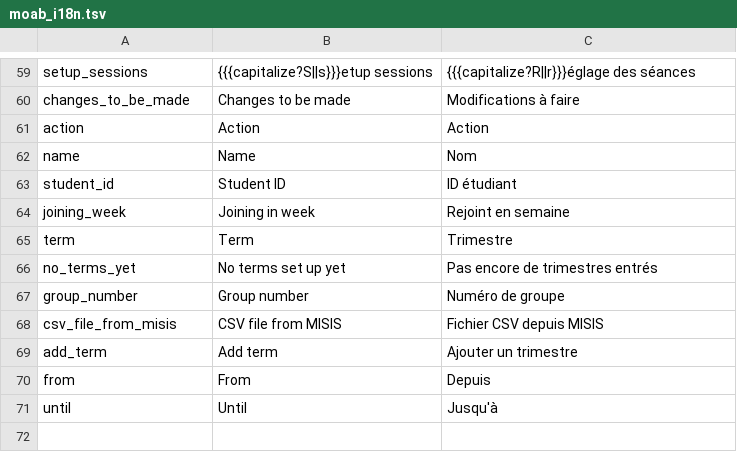
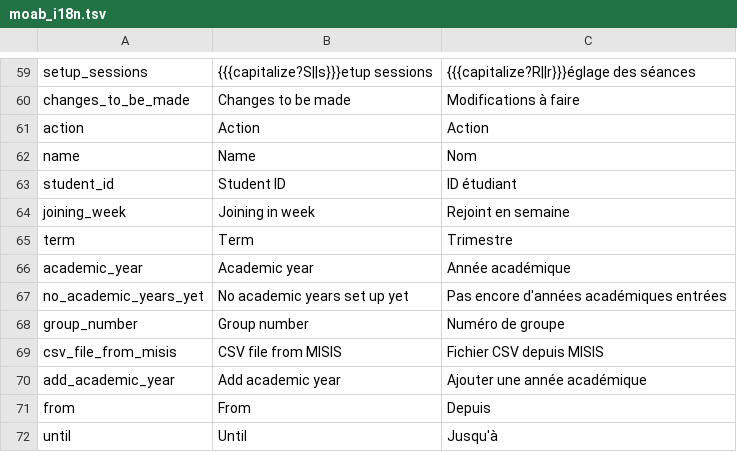
Before and after one commit to jaapb/moab, a TSV file: assets/moab_i18n.tsv, drawn as a sheet; only a part is shown, gaps mark what is left out.

```diff
--- a/assets/moab_i18n.tsv
+++ b/assets/moab_i18n.tsv
@@ -65,6 +65,7 @@ joining_week	Joining in week	Rejoint en semaine
 term	Term	Trimestre
-no_terms_yet	No terms set up yet	Pas encore de trimestres entrés
+academic_year	Academic year	Année académique
+no_academic_years_yet	No academic years set up yet	Pas encore d'années académiques entrées
 group_number	Group number	Numéro de groupe
 csv_file_from_misis	CSV file from MISIS	Fichier CSV depuis MISIS
-add_term	Add term	Ajouter un trimestre
+add_academic_year	Add academic year	Ajouter une année académique
 from	From	Depuis
```
Also changed, not shown: 10 other files.
